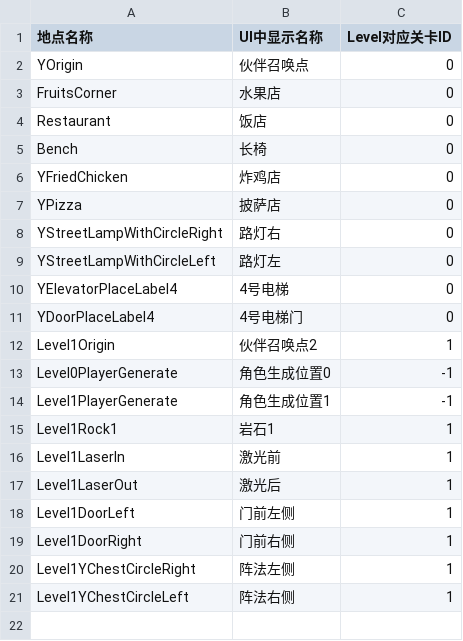
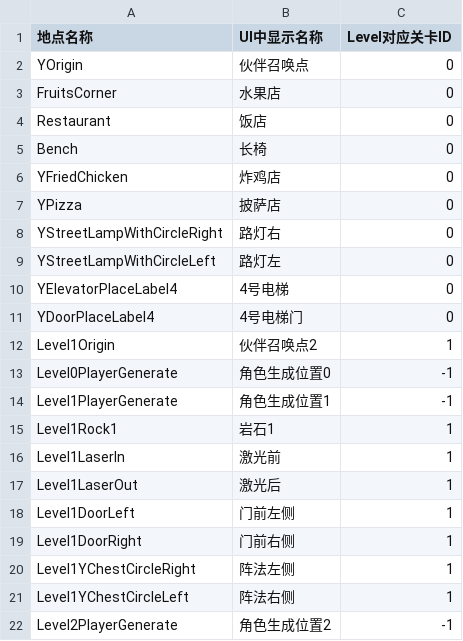
Before and after one commit to YYHHOrganization/GameDemo2024, a CSV file: Assets/Designer/CsvTable/DestinationCSVFile.csv, drawn as a sheet.

```diff
--- a/Assets/Designer/CsvTable/DestinationCSVFile.csv
+++ b/Assets/Designer/CsvTable/DestinationCSVFile.csv
@@ -21 +21,2 @@ Level1YChestCircleRight,阵法左侧,1
 Level1YChestCircleLeft,阵法右侧,1
+Level2PlayerGenerate,角色生成位置2,-1
```
Also changed, not shown: Assets/Designer/CsvTable/MessageBox/MessageCommonCSVFile.csv, 2 other files.
